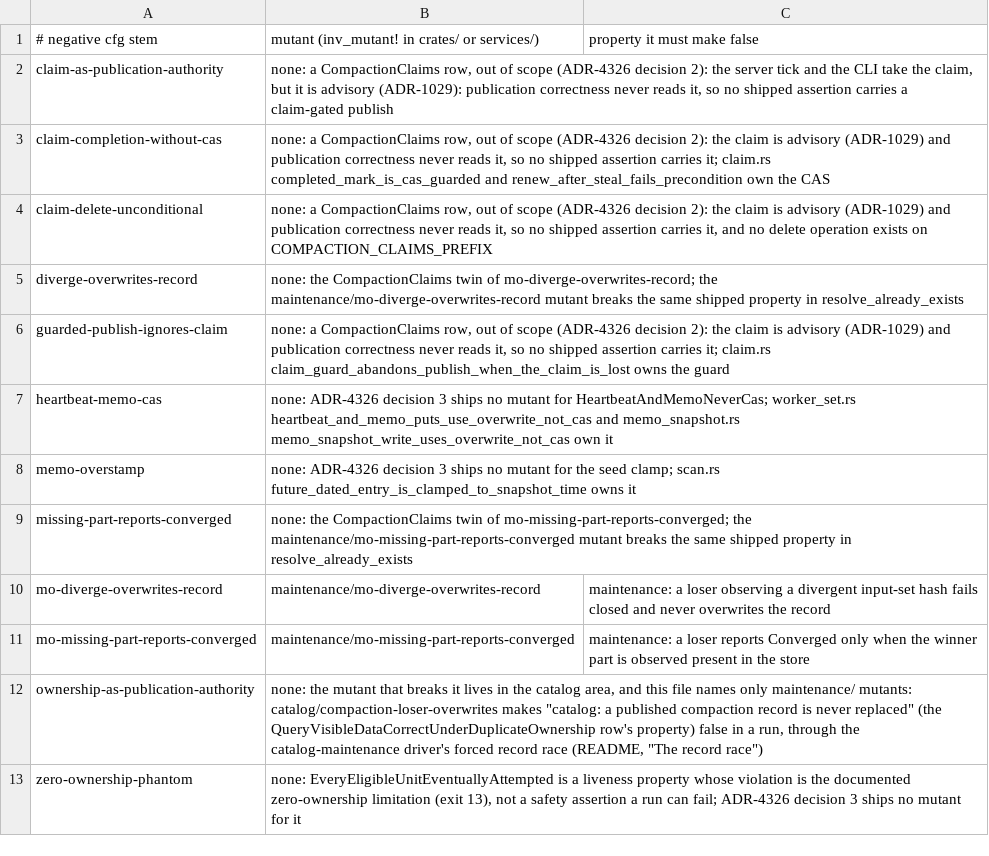
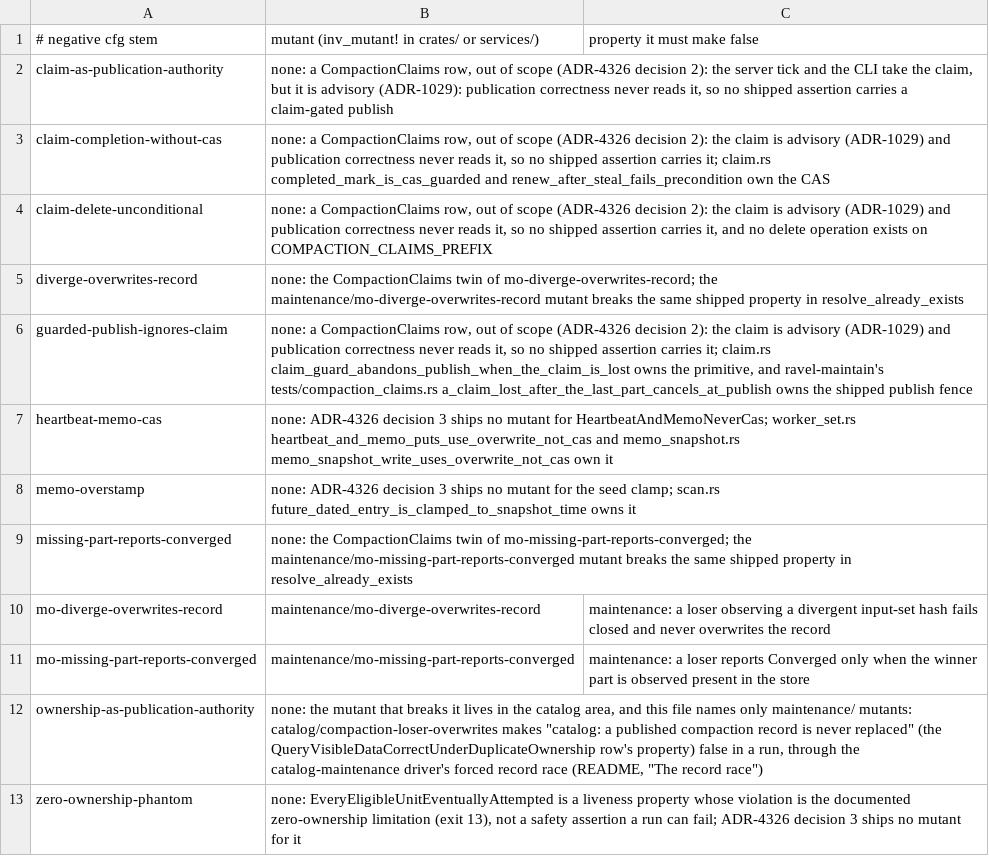
Before and after one commit to NOFireAI/ravel, a TSV file: formal/tla/maintenance/antithesis-mutants.tsv, drawn as a sheet.

Commit message:
docs(tla): point the maintenance rows at the shipped claim and #4520's property
The OwnershipIsNotPublicationAuthority row's Antithesis cell said its
assertion would arrive with #4520. #4622 landed it, so the cell now carries
"maintenance: the store holds the record a winning compaction publish
wrote" from publish.rs. The tsv line for ownership-as-publication-authority
stays none: as before.

The CompactionClaims section still described the claim as a proposal: its
heading said "proposed design over a landed primitive", and three Meaning
cells said no ClaimGuard type exists and no code outside ravel-fleet calls
the claim. The server maintenance tick and the CLI take the claim, and
ravel-maintain's ClaimGuard::checkpoint renews it and cancels once it is
lost or gone. The heading and those cells now say so; AbandonPublish notes
that its abandon-on-present-part step is not mapped to a shipped site yet.

The guarded-publish-ignores-claim reason now also names the shipped
publish-fence test, a_claim_lost_after_the_last_part_cancels_at_publish.

Refs: #4340
Signed-off-by: Panagiotis Moustafellos <pmoust@nofire.ai>

```diff
--- a/formal/tla/maintenance/antithesis-mutants.tsv
+++ b/formal/tla/maintenance/antithesis-mutants.tsv
@@ -5,3 +5,3 @@ claim-delete-unconditional	none: a CompactionClaims row, out of scope (ADR-4326
 diverge-overwrites-record	none: the CompactionClaims twin of mo-diverge-overwrites-record; the maintenance/mo-diverge-overwrites-record mutant breaks the same shipped property in resolve_already_exists
-guarded-publish-ignores-claim	none: a CompactionClaims row, out of scope (ADR-4326 decision 2): the claim is advisory (ADR-1029) and publication correctness never reads it, so no shipped assertion carries it; claim.rs claim_guard_abandons_publish_when_the_claim_is_lost owns the guard
+guarded-publish-ignores-claim	none: a CompactionClaims row, out of scope (ADR-4326 decision 2): the claim is advisory (ADR-1029) and publication correctness never reads it, so no shipped assertion carries it; claim.rs claim_guard_abandons_publish_when_the_claim_is_lost owns the primitive, and ravel-maintain's tests/compaction_claims.rs a_claim_lost_after_the_last_part_cancels_at_publish owns the shipped publish fence
 heartbeat-memo-cas	none: ADR-4326 decision 3 ships no mutant for HeartbeatAndMemoNeverCas; worker_set.rs heartbeat_and_memo_puts_use_overwrite_not_cas and memo_snapshot.rs memo_snapshot_write_uses_overwrite_not_cas own it
```
Also changed, not shown: 1 other file.
